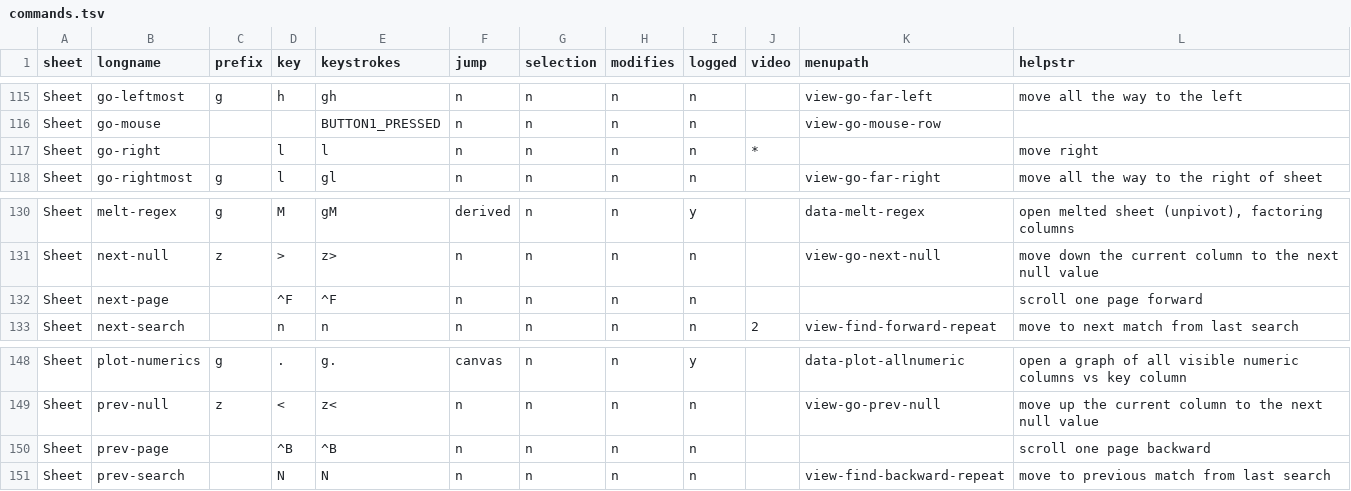
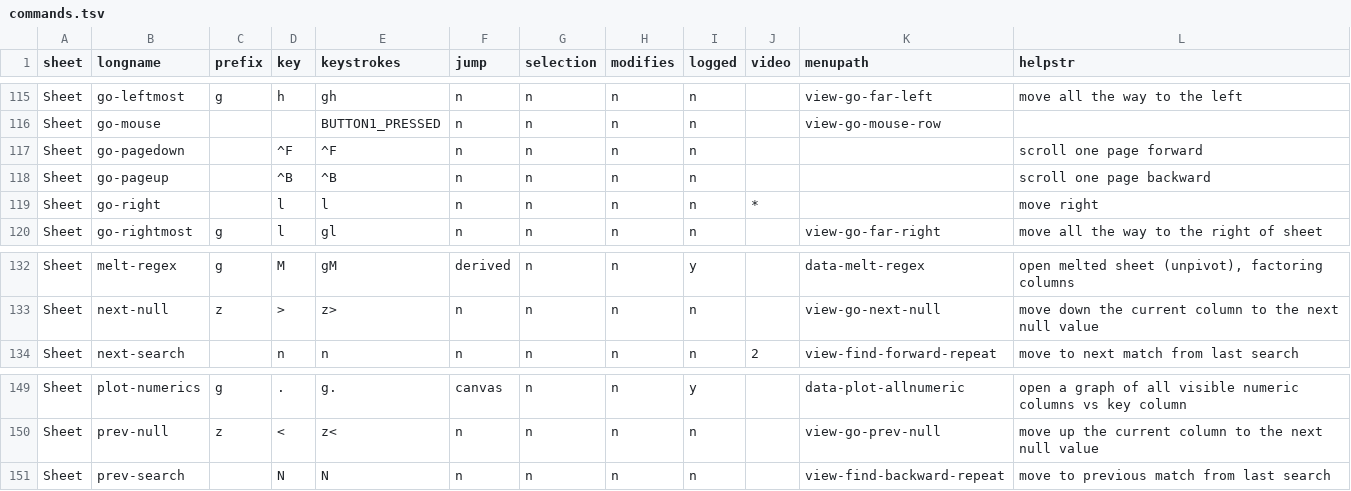
Before and after one commit to saulpw/visidata, a TSV file: visidata/commands.tsv, drawn as a sheet; only a part is shown, gaps mark what is left out.

Commit message:
[command] change longnames next-page/prev-page to go-pagedown/go-pageup

```diff
--- a/visidata/commands.tsv
+++ b/visidata/commands.tsv
@@ -116,2 +116,4 @@ Sheet	go-leftmost	g	h	gh	n	n	n	n		view-go-far-left	move all the way to the left
 Sheet	go-mouse			BUTTON1_PRESSED	n	n	n	n		view-go-mouse-row	
+Sheet	go-pagedown		^F	^F	n	n	n	n			scroll one page forward
+Sheet	go-pageup		^B	^B	n	n	n	n			scroll one page backward
 Sheet	go-right		l	l	n	n	n	n	*		move right
@@ -131,3 +133,2 @@ Sheet	melt-regex	g	M	gM	derived	n	n	y		data-melt-regex	open melted sheet (unpivo
 Sheet	next-null	z	>	z>	n	n	n	n		view-go-next-null	move down the current column to the next null value
-Sheet	next-page		^F	^F	n	n	n	n			scroll one page forward
 Sheet	next-search		n	n	n	n	n	n	2	view-find-forward-repeat	move to next match from last search
@@ -149,3 +150,2 @@ Sheet	plot-numerics	g	.	g.	canvas	n	n	y		data-plot-allnumeric	open a graph of al
 Sheet	prev-null	z	<	z<	n	n	n	n		view-go-prev-null	move up the current column to the next null value
-Sheet	prev-page		^B	^B	n	n	n	n			scroll one page backward
 Sheet	prev-search		N	N	n	n	n	n		view-find-backward-repeat	move to previous match from last search
```
Also changed, not shown: 3 other files.
